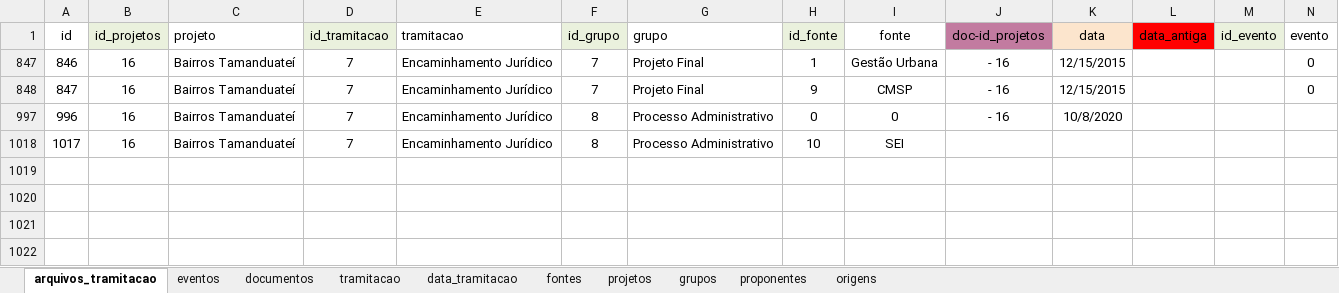
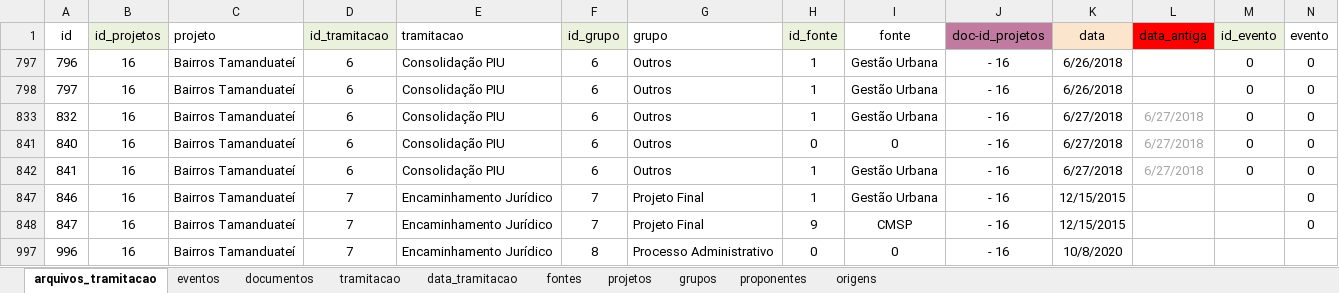
Before and after one commit to SPURB/piu-monitoramento-backend, an Excel workbook: input/piu-monitoramento_v3.xlsx, sheet arquivos_tramitacao, drawn as a sheet; only a part is shown; values as stored, in another font and other column widths than the file's, no borders; conditional formats not drawn; removed rows and columns are numbered as before the commit, all else as after; rows hold the shown columns only; the diff names each change by its address in the sheet, - before the commit and + after, or states it on an @@ line.

Commit message:
chore: alterções na Consolidação e Enc. Juridico do Bairros do Tamandatuei

```diff
--- a/input/piu-monitoramento_v3.xlsx (sheet arquivos_tramitacao)
+++ b/input/piu-monitoramento_v3.xlsx (sheet arquivos_tramitacao)
@@ row 797 unhidden: 796 | 16 | Bairros Tamanduateí | 6 | Consolidação PIU | 6 | Outros | 1 | Gestão Urbana | - 16 | 6/26/2018 |  | 0 | 0 @@
@@ row 798 unhidden: 797 | 16 | Bairros Tamanduateí | 6 | Consolidação PIU | 6 | Outros | 1 | Gestão Urbana | - 16 | 6/26/2018 |  | 0 | 0 @@
@@ row 833 unhidden: 832 | 16 | Bairros Tamanduateí | 6 | Consolidação PIU | 6 | Outros | 1 | Gestão Urbana | - 16 | 6/27/2018 | 6/27/2018 | 0 | 0 @@
@@ row 841 unhidden: 840 | 16 | Bairros Tamanduateí | 6 | Consolidação PIU | 6 | Outros | 0 | 0 | - 16 | 6/27/2018 | 6/27/2018 | 0 | 0 @@
@@ row 842 unhidden: 841 | 16 | Bairros Tamanduateí | 6 | Consolidação PIU | 6 | Outros | 1 | Gestão Urbana | - 16 | 6/27/2018 | 6/27/2018 | 0 | 0 @@
-row 1018: 1017 | 16 | Bairros Tamanduateí | 7 | Encaminhamento Jurídico | 8 | Processo Administrativo | 10 | SEI
```
Also changed, not shown: sheet data_tramitacao.
